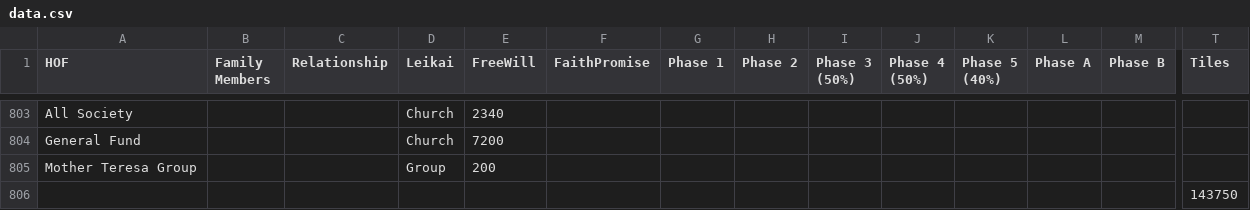
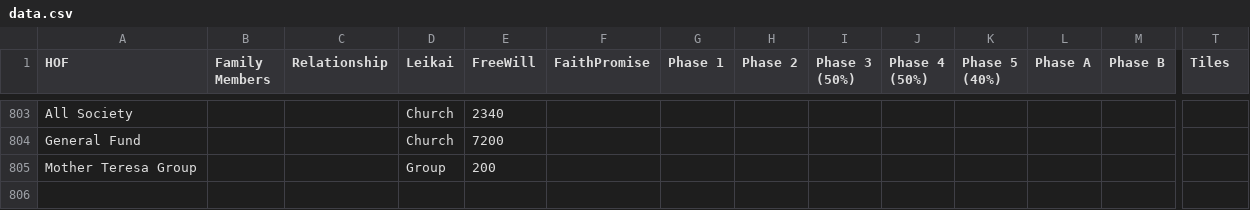
Before and after one commit to msdou7-cell/cpc_dashboardPlus, a CSV file: data.csv, drawn as a sheet; only a part is shown, gaps mark what is left out; rows hold the shown columns only; the diff names each change by its address in the sheet, - before the commit and + after, or states it on an @@ line.

Commit message:
Update dashboard data and society shares

```diff
--- a/data.csv
+++ b/data.csv
-row 806:  |  |  |  |  |  |  |  |  |  |  |  |  | 143750
```
Also changed, not shown: 1 other file.
